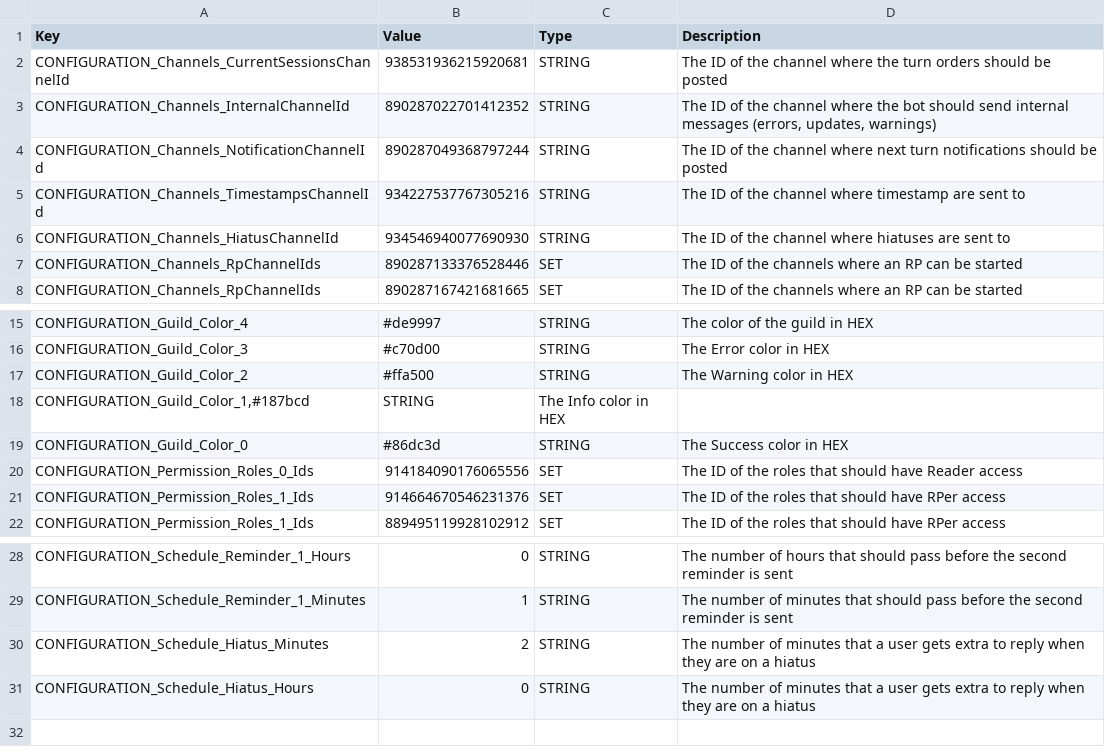
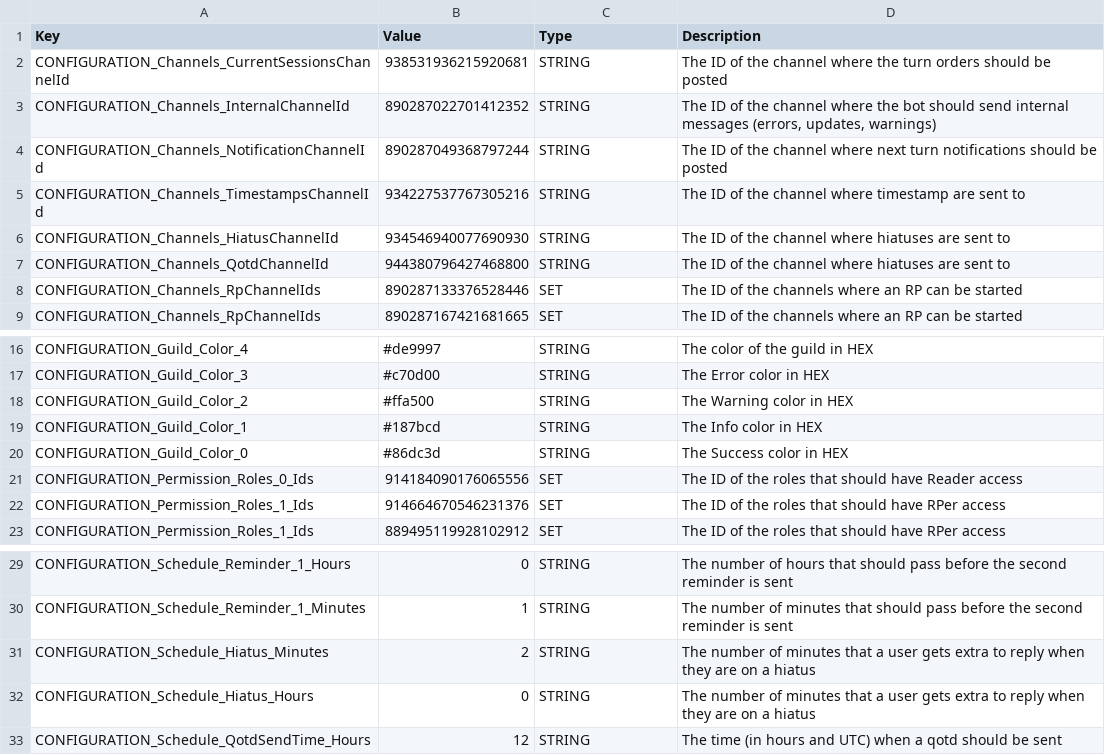
Before and after one commit to Haiyn/nughub-bot, a CSV file: orchestration/redis/data/configuration-dev.csv, drawn as a sheet; only a part is shown, gaps mark what is left out.

Commit message:
:sparkles: implement automatic qotds

```diff
--- a/orchestration/redis/data/configuration-dev.csv
+++ b/orchestration/redis/data/configuration-dev.csv
@@ -6,2 +6,3 @@ CONFIGURATION_Channels_TimestampsChannelId;934227537767305216;STRING;The ID of t
 CONFIGURATION_Channels_HiatusChannelId;934546940077690930;STRING;The ID of the channel where hiatuses are sent to
+CONFIGURATION_Channels_QotdChannelId;944380796427468800;STRING;The ID of the channel where hiatuses are sent to
 CONFIGURATION_Channels_RpChannelIds;890287133376528446;SET;The ID of the channels where an RP can be started
@@ -17,3 +18,3 @@ CONFIGURATION_Guild_Color_3;#c70d00;STRING;The Error color in HEX
 CONFIGURATION_Guild_Color_2;#ffa500;STRING;The Warning color in HEX
-CONFIGURATION_Guild_Color_1,#187bcd;STRING;The Info color in HEX
+CONFIGURATION_Guild_Color_1;#187bcd;STRING;The Info color in HEX
 CONFIGURATION_Guild_Color_0;#86dc3d;STRING;The Success color in HEX
@@ -31 +32,2 @@ CONFIGURATION_Schedule_Hiatus_Minutes;2;STRING;The number of minutes that a user
 CONFIGURATION_Schedule_Hiatus_Hours;0;STRING;The number of minutes that a user gets extra to reply when they are on a hiatus
+CONFIGURATION_Schedule_QotdSendTime_Hours;12;STRING;The time (in hours and UTC) when a qotd should be sent
```
Also changed, not shown: orchestration/redis/data/configuration-prod.csv, orchestration/redis/data/strings.csv, 13 other files.
